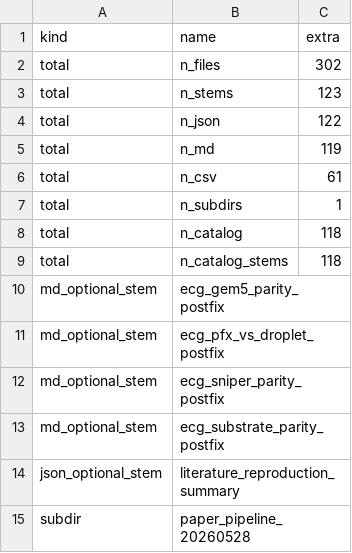
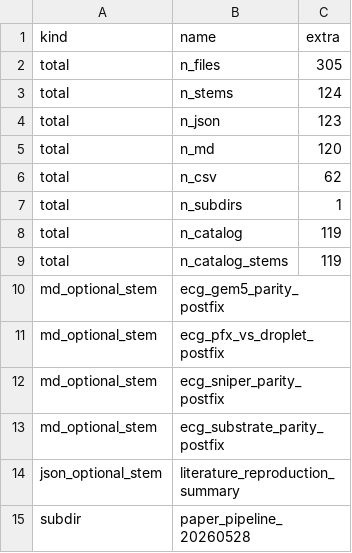
Before and after one commit to UVA-LavaLab/GraphBrew, a CSV file: wiki/data/lit_faith_filename_grammar.csv, drawn as a sheet.

```diff
--- a/wiki/data/lit_faith_filename_grammar.csv
+++ b/wiki/data/lit_faith_filename_grammar.csv
@@ -1,10 +1,10 @@
 kind,name,extra
-total,n_files,302
-total,n_stems,123
-total,n_json,122
-total,n_md,119
-total,n_csv,61
+total,n_files,305
+total,n_stems,124
+total,n_json,123
+total,n_md,120
+total,n_csv,62
 total,n_subdirs,1
-total,n_catalog,118
-total,n_catalog_stems,118
+total,n_catalog,119
+total,n_catalog_stems,119
 md_optional_stem,ecg_gem5_parity_postfix,
```
Also changed, not shown: 26 other files.
